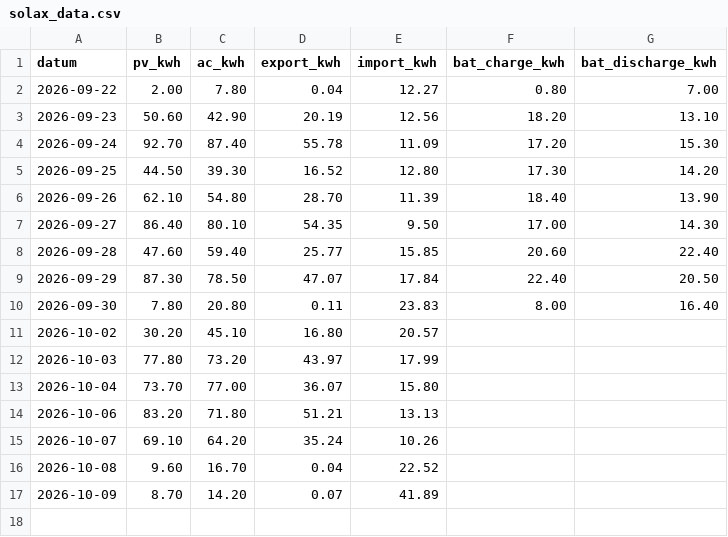
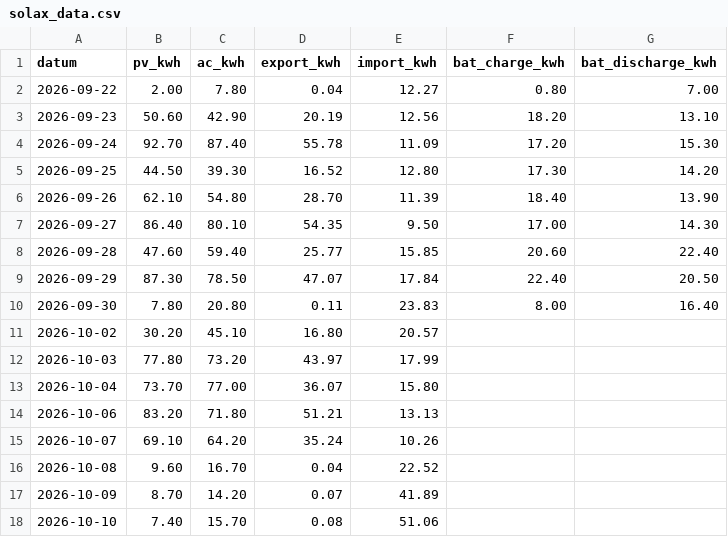
Before and after one commit to rotski/solax-daglig, a CSV file: solax_data.csv, drawn as a sheet.

```diff
--- a/solax_data.csv
+++ b/solax_data.csv
@@ -17 +17,2 @@ datum,pv_kwh,ac_kwh,export_kwh,import_kwh,bat_charge_kwh,bat_discharge_kwh
 2026-10-09,8.70,14.20,0.07,41.89,,
+2026-10-10,7.40,15.70,0.08,51.06,,
```
Also changed, not shown: 1 other file.
